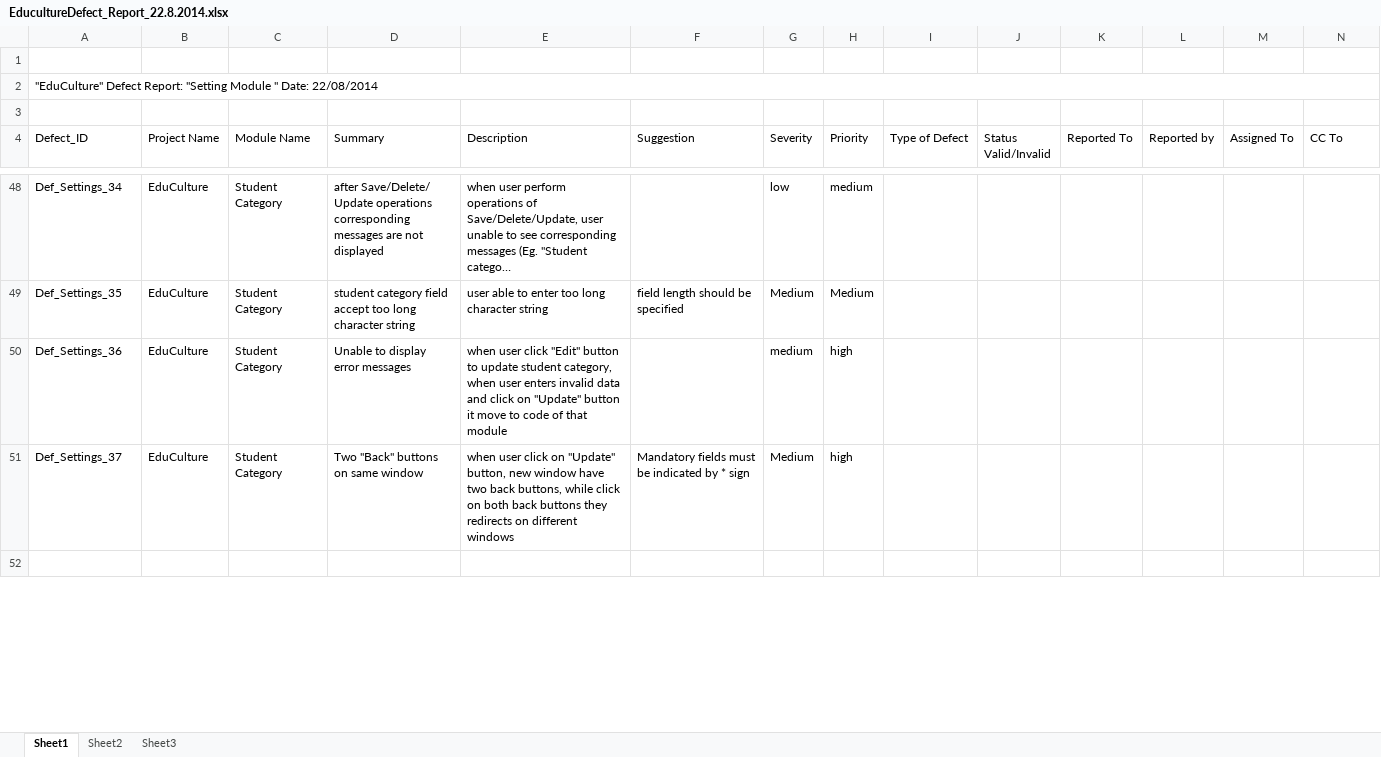
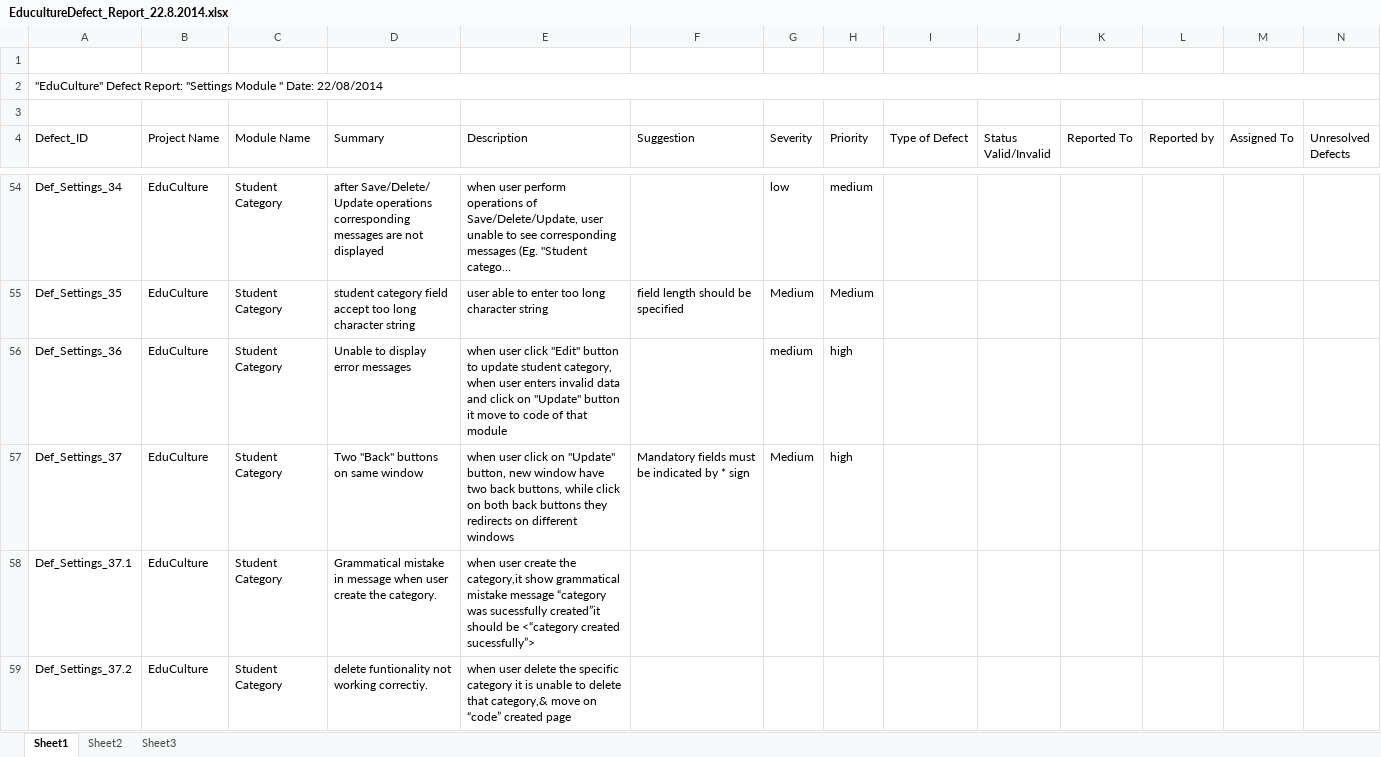
Before and after one commit to axenictech/Educational-ERP-Testing, an Excel workbook: Settings Module/Defect Report/EducultureDefect_Report_22.8.2014.xlsx, sheet Sheet1, drawn as a sheet; only a part is shown, gaps mark what is left out; long unchanged cells end in …; values as stored, in another font and other column widths than the file's, no cell formats; addresses are those after the commit; the diff covers the shown part only; the diff names each change by its address in the sheet, - before the commit and + after, or states it on an @@ line.

```diff
--- a/Settings Module/Defect Report/EducultureDefect_Report_22.8.2014.xlsx (sheet Sheet1)
+++ b/Settings Module/Defect Report/EducultureDefect_Report_22.8.2014.xlsx (sheet Sheet1)
-A2 (Defect_ID): …Defect Report: "Setting Module "…
+A2 (Defect_ID): …Defect Report: "Settings Module "…
-N4: CC To
+N4: Unresolved Defects
-row 58: (empty)
+row 58: Def_Settings_37.1 | EduCulture | Student Category | Grammatical mistake in message when user create the category. | when user create the category,it show grammatical mistake message “category was sucessfully created”it should be <“category created sucessfully”>
+row 59: Def_Settings_37.2 | EduCulture | Student Category | delete funtionality not working correctiy. | when user delete the specific category it is unable to delete that category,& move on “code” created page
```
Also changed, not shown: 9 added rows, 1 removed row, 18 edited cells and merged cells elsewhere in this sheet, cell formats, 11 other files.
